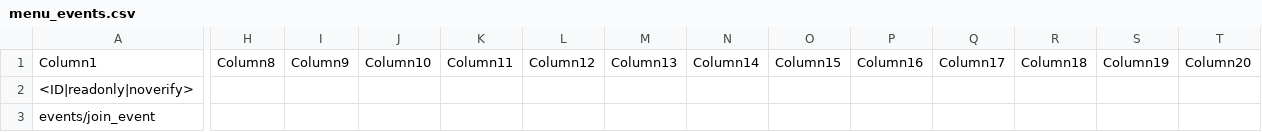
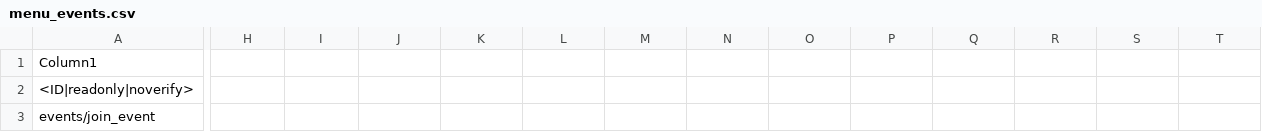
Before and after one commit to mikechuy/SCAM, a CSV file: menu_events.csv, drawn as a sheet; only a part is shown, gaps mark what is left out; the diff covers the shown part only; the diff names each change by its address in the sheet, - before the commit and + after, or states it on an @@ line.

```diff
--- a/menu_events.csv
+++ b/menu_events.csv
-H1: Column8
+H1: (empty)
-I1: Column9
+I1: (empty)
-J1: Column10
+J1: (empty)
-K1: Column11
+K1: (empty)
-L1: Column12
+L1: (empty)
-M1: Column13
+M1: (empty)
-N1: Column14
+N1: (empty)
-O1: Column15
+O1: (empty)
-P1: Column16
+P1: (empty)
-Q1: Column17
+Q1: (empty)
-R1: Column18
+R1: (empty)
-S1: Column19
+S1: (empty)
-T1: Column20
+T1: (empty)
```
Also changed, not shown: 3 edited cells elsewhere in this file, _online.csv, 9 other files.
